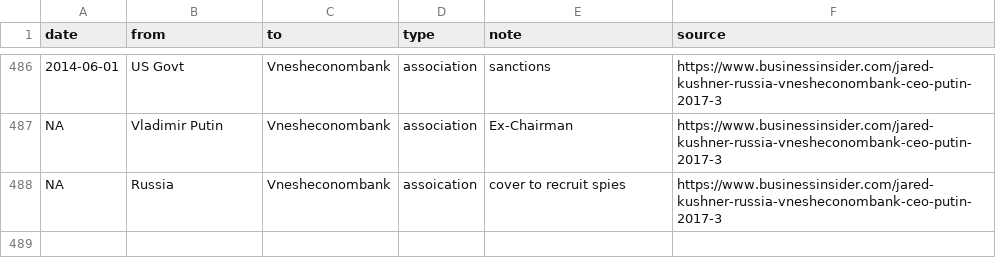
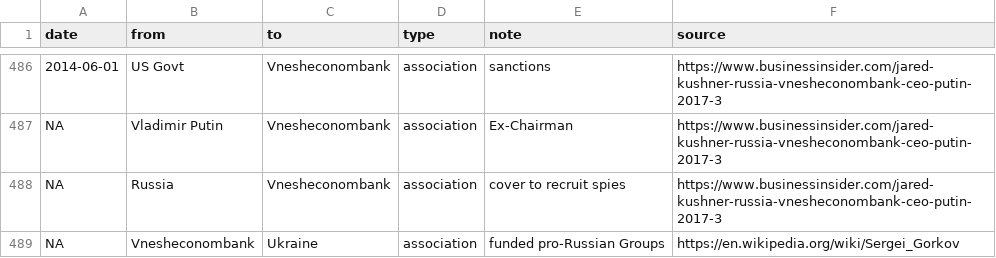
Before and after one commit to schnee/tangled, a CSV file: data/tangled.csv, drawn as a sheet; only a part is shown, gaps mark what is left out; the diff names each change by its address in the sheet, - before the commit and + after, or states it on an @@ line.

```diff
--- a/data/tangled.csv
+++ b/data/tangled.csv
-D488 (type): assoication
+D488 (type): association
+row 489: NA | Vnesheconombank | Ukraine | association | funded pro-Russian Groups | https://en.wikipedia.org/wiki/Sergei_Gorkov
```
Also changed, not shown: 3 other files.
